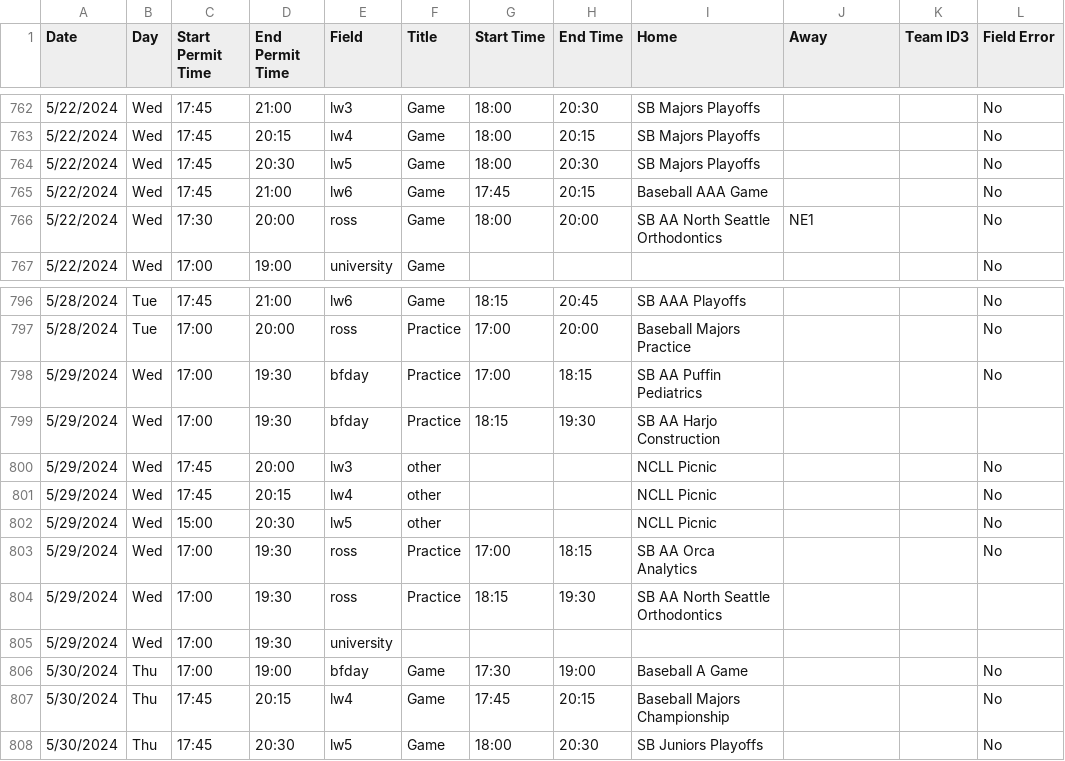
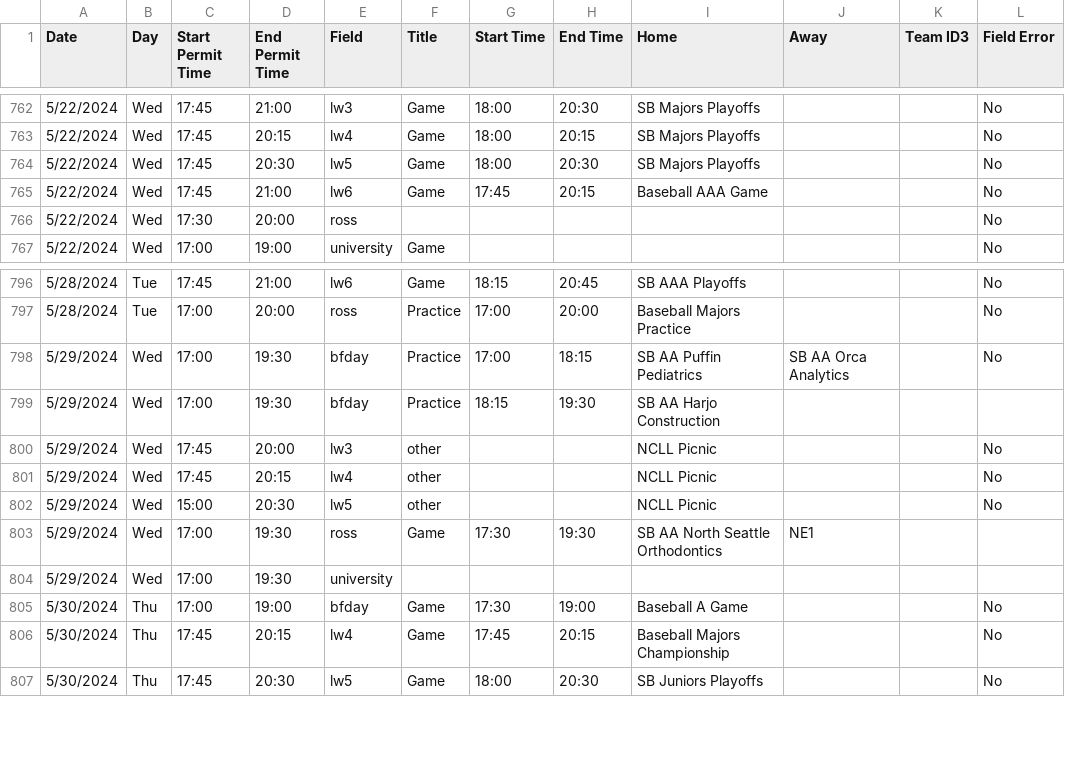
Before and after one commit to ncllball/ncll-schedule, a CSV file: assigned_permits_60ft.csv, drawn as a sheet; only a part is shown, gaps mark what is left out.

```diff
--- a/assigned_permits_60ft.csv
+++ b/assigned_permits_60ft.csv
@@ -765,3 +765,3 @@ Date,Day,Start Permit Time,End Permit Time,Field,Title,Start Time,End Time,Home,
 5/22/2024,Wed,17:45,21:00,lw6,Game,17:45,20:15,Baseball AAA Game,,,No
-5/22/2024,Wed,17:30,20:00,ross,Game,18:00,20:00,SB AA North Seattle Orthodontics,NE1,,No
+5/22/2024,Wed,17:30,20:00,ross,,,,,,,No
 5/22/2024,Wed,17:00,19:00,university,Game,,,,,,No
@@ -797,3 +797,3 @@ Date,Day,Start Permit Time,End Permit Time,Field,Title,Start Time,End Time,Home,
 5/28/2024,Tue,17:00,20:00,ross,Practice,17:00,20:00,Baseball Majors Practice,,,No
-5/29/2024,Wed,17:00,19:30,bfday,Practice,17:00,18:15,SB AA Puffin Pediatrics,,,No
+5/29/2024,Wed,17:00,19:30,bfday,Practice,17:00,18:15,SB AA Puffin Pediatrics,SB AA Orca Analytics,,No
 5/29/2024,Wed,17:00,19:30,bfday,Practice,18:15,19:30,SB AA Harjo Construction,,,
@@ -802,4 +802,3 @@ Date,Day,Start Permit Time,End Permit Time,Field,Title,Start Time,End Time,Home,
 5/29/2024,Wed,15:00,20:30,lw5,other,,,NCLL Picnic,,,No
-5/29/2024,Wed,17:00,19:30,ross,Practice,17:00,18:15,SB AA Orca Analytics,,,No
-5/29/2024,Wed,17:00,19:30,ross,Practice,18:15,19:30,SB AA North Seattle Orthodontics,,,
+5/29/2024,Wed,17:00,19:30,ross,Game,17:30,19:30,SB AA North Seattle Orthodontics,NE1,,
 5/29/2024,Wed,17:00,19:30,university,,,,,,,
```
Also changed, not shown: assigned_permits_60ft_summer.csv.
